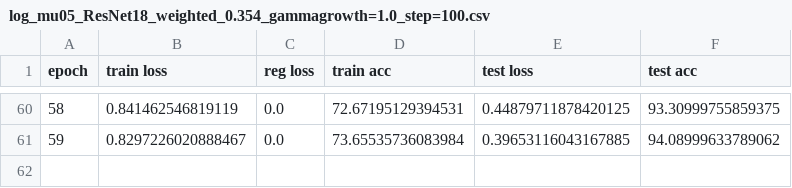
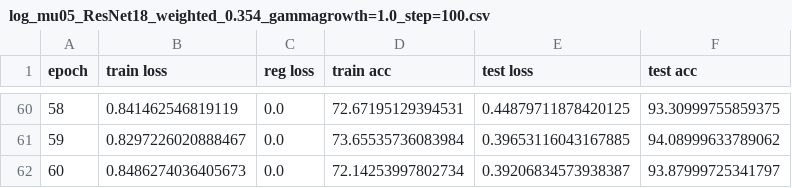
Before and after one commit to Maruf001/78-final-project, a CSV file: results/log_mu05_ResNet18_weighted_0.354_gammagrowth=1.0_step=100.csv, drawn as a sheet; only a part is shown, gaps mark what is left out; the diff names each change by its address in the sheet, - before the commit and + after, or states it on an @@ line.

```diff
--- a/results/log_mu05_ResNet18_weighted_0.354_gammagrowth=1.0_step=100.csv
+++ b/results/log_mu05_ResNet18_weighted_0.354_gammagrowth=1.0_step=100.csv
+row 62: 60 | 0.8486274036405673 | 0.0 | 72.14253997802734 | 0.39206834573938387 | 93.87999725341797
```
Also changed, not shown: cifar100results/log_mu05_ResNet18_weighted_0.25.csv.
